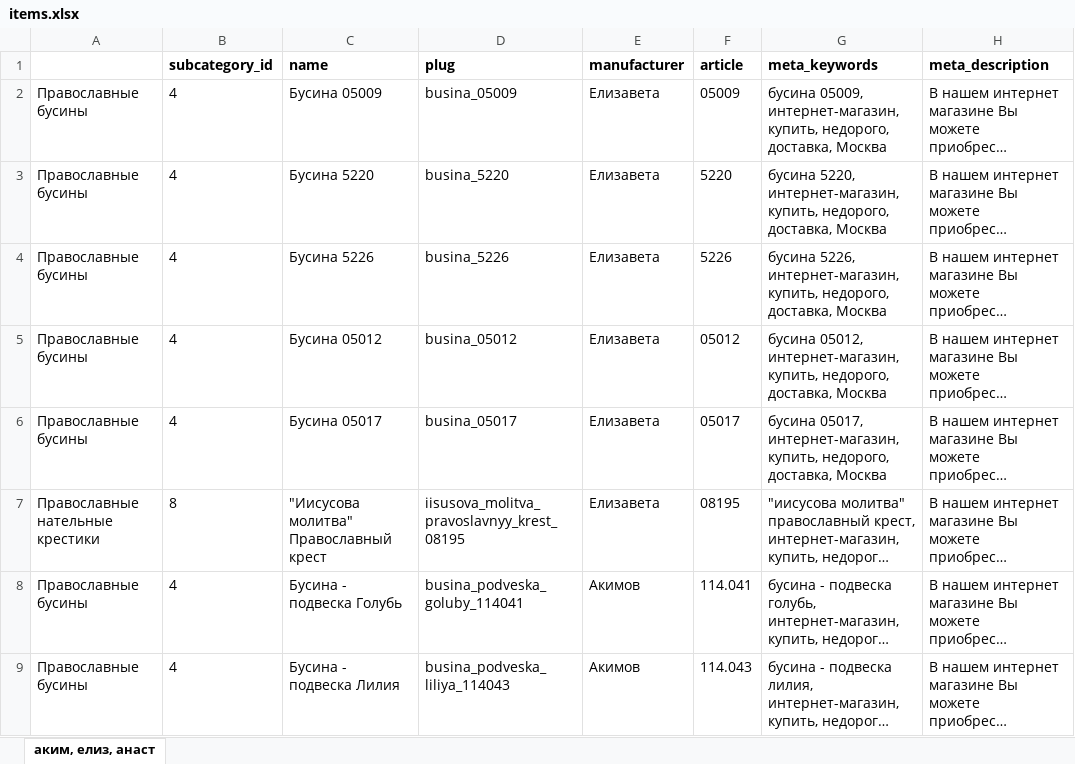
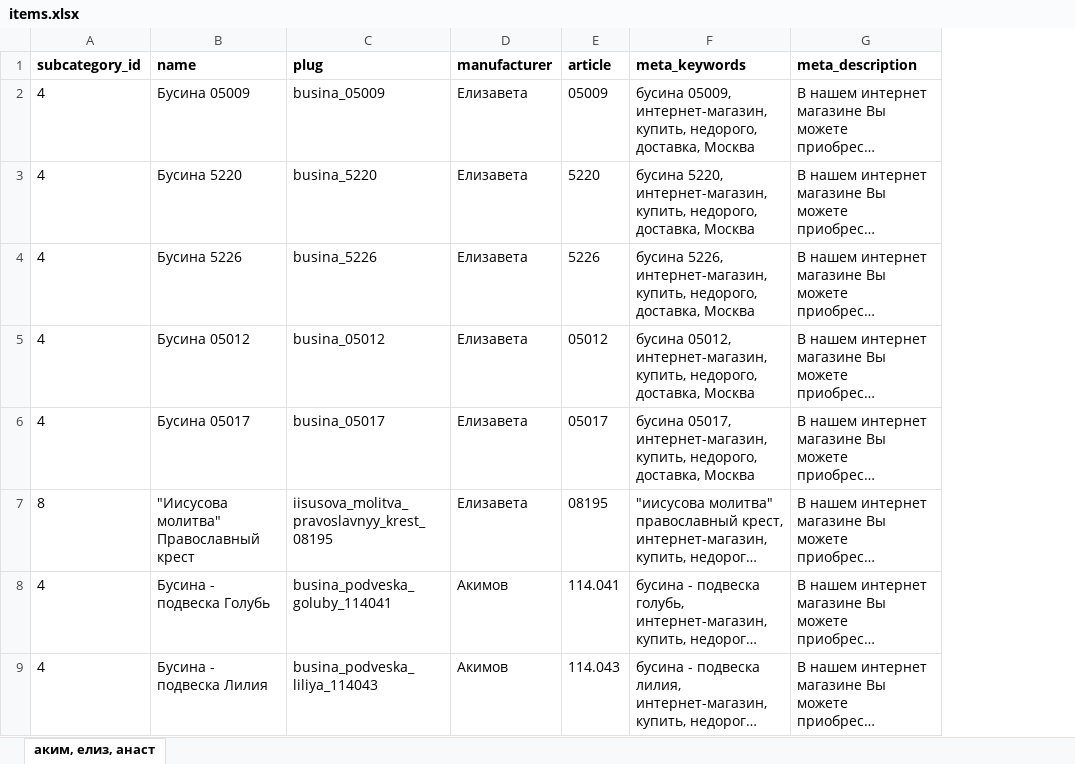
Before and after one commit to stplat/parser, an Excel workbook: update_db/items.xlsx, sheet аким, елиз, анаст, drawn as a sheet; only a part is shown; long unchanged cells end in …; values as stored, in another font and other column widths than the file's, no borders; conditional formats not drawn; the diff names each change by its address in the sheet, - before the commit and + after, or states it on an @@ line.

```diff
--- a/update_db/items.xlsx (sheet аким, елиз, анаст)
+++ b/update_db/items.xlsx (sheet аким, елиз, анаст)
-column A, rows 2-9: Православные бусины | Православные бусины | Православные бусины | Православные бусины | Православные бусины | Православные нательные крестики | Православные бусины | Православные бусины
```
Also changed, not shown: formulas that keep their value, 3 other files.
